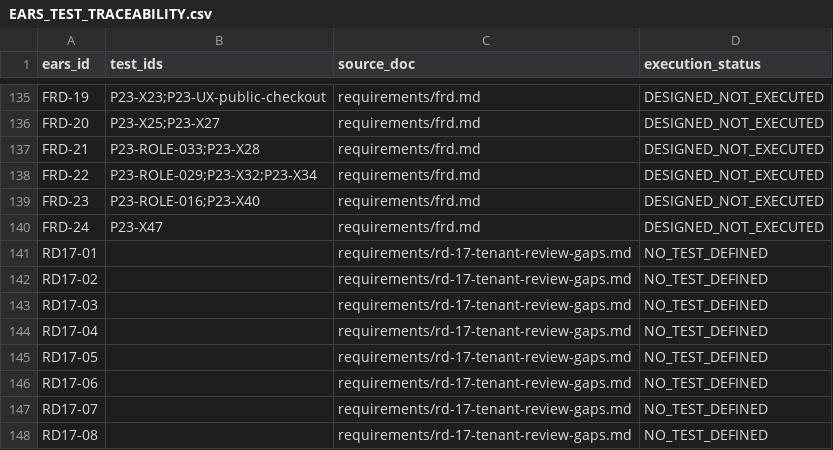
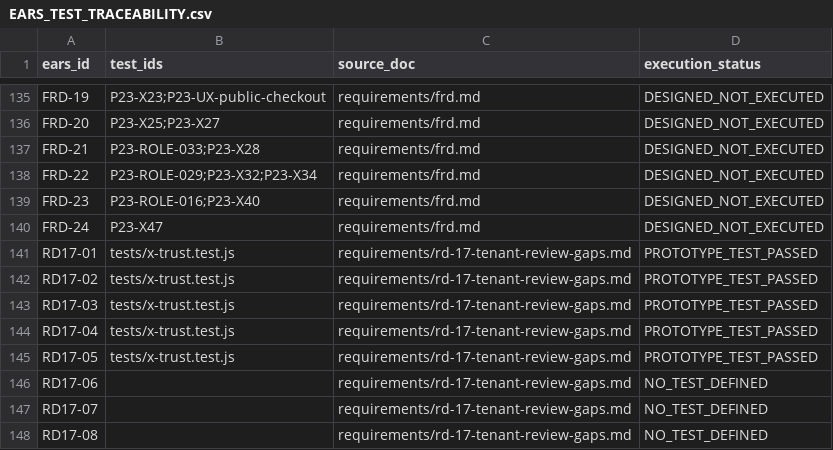
Before and after one commit to mhdicam/pos-agentic, a CSV file: internal/docs/handoff/EARS_TEST_TRACEABILITY.csv, drawn as a sheet; only a part is shown, gaps mark what is left out.

```diff
--- a/internal/docs/handoff/EARS_TEST_TRACEABILITY.csv
+++ b/internal/docs/handoff/EARS_TEST_TRACEABILITY.csv
@@ -140,7 +140,7 @@ FRD-23,P23-ROLE-016;P23-X40,requirements/frd.md,DESIGNED_NOT_EXECUTED
 FRD-24,P23-X47,requirements/frd.md,DESIGNED_NOT_EXECUTED
-RD17-01,,requirements/rd-17-tenant-review-gaps.md,NO_TEST_DEFINED
-RD17-02,,requirements/rd-17-tenant-review-gaps.md,NO_TEST_DEFINED
-RD17-03,,requirements/rd-17-tenant-review-gaps.md,NO_TEST_DEFINED
-RD17-04,,requirements/rd-17-tenant-review-gaps.md,NO_TEST_DEFINED
-RD17-05,,requirements/rd-17-tenant-review-gaps.md,NO_TEST_DEFINED
+RD17-01,tests/x-trust.test.js,requirements/rd-17-tenant-review-gaps.md,PROTOTYPE_TEST_PASSED
+RD17-02,tests/x-trust.test.js,requirements/rd-17-tenant-review-gaps.md,PROTOTYPE_TEST_PASSED
+RD17-03,tests/x-trust.test.js,requirements/rd-17-tenant-review-gaps.md,PROTOTYPE_TEST_PASSED
+RD17-04,tests/x-trust.test.js,requirements/rd-17-tenant-review-gaps.md,PROTOTYPE_TEST_PASSED
+RD17-05,tests/x-trust.test.js,requirements/rd-17-tenant-review-gaps.md,PROTOTYPE_TEST_PASSED
 RD17-06,,requirements/rd-17-tenant-review-gaps.md,NO_TEST_DEFINED
```
Also changed, not shown: 11 other files.
